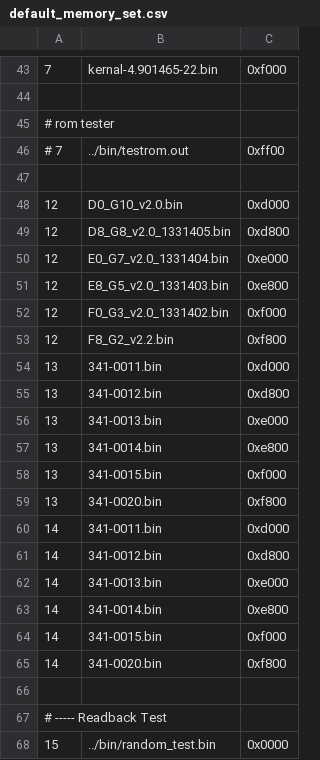
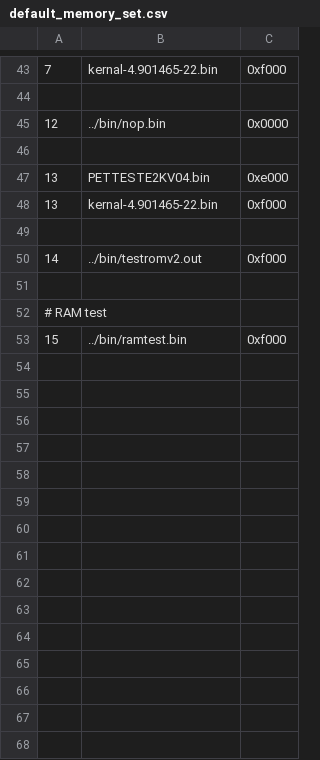
Before and after one commit to bitfixer/bf-romulator, a CSV file: tools/default_memory_set.csv, drawn as a sheet; only a part is shown, gaps mark what is left out.

```diff
--- a/tools/default_memory_set.csv
+++ b/tools/default_memory_set.csv
@@ -44,25 +44,10 @@
 
-# rom tester
-# 7,../bin/testrom.out,0xff00
+12,../bin/nop.bin,0x0000
 
-12,D0_G10_v2.0.bin,0xd000
-12,D8_G8_v2.0_1331405.bin,0xd800
-12,E0_G7_v2.0_1331404.bin,0xe000
-12,E8_G5_v2.0_1331403.bin,0xe800
-12,F0_G3_v2.0_1331402.bin,0xf000
-12,F8_G2_v2.2.bin,0xf800
-13,341-0011.bin,0xd000
-13,341-0012.bin,0xd800
-13,341-0013.bin,0xe000
-13,341-0014.bin,0xe800
-13,341-0015.bin,0xf000
-13,341-0020.bin,0xf800
-14,341-0011.bin,0xd000
-14,341-0012.bin,0xd800
-14,341-0013.bin,0xe000
-14,341-0014.bin,0xe800
-14,341-0015.bin,0xf000
-14,341-0020.bin,0xf800
+13,PETTESTE2KV04.bin,0xe000
+13,kernal-4.901465-22.bin,0xf000
 
-# ----- Readback Test
-15,../bin/random_test.bin,0x0000
+14,../bin/testromv2.out,0xf000
+
+# RAM test
+15,../bin/ramtest.bin,0xf000
```
Also changed, not shown: tools/enable_table_pet.csv.
